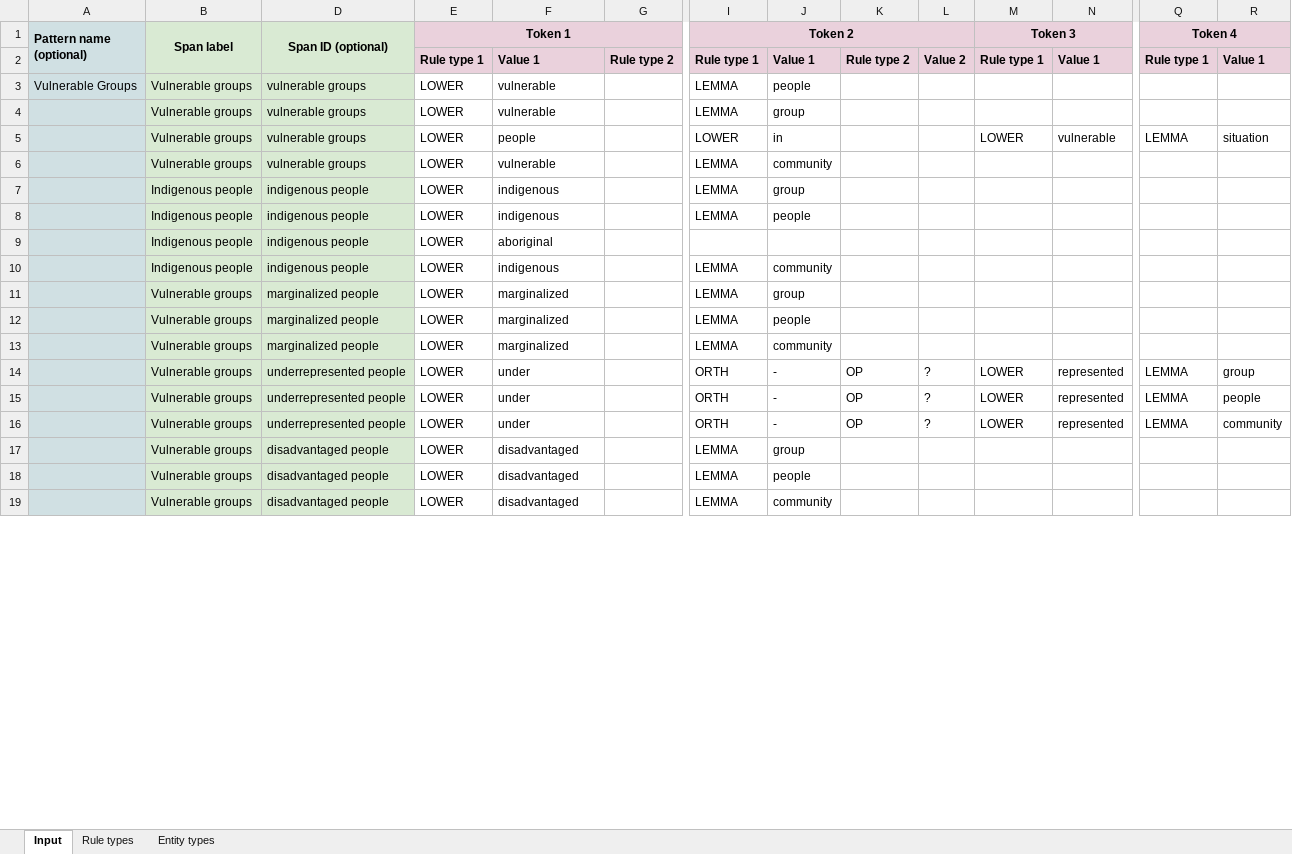
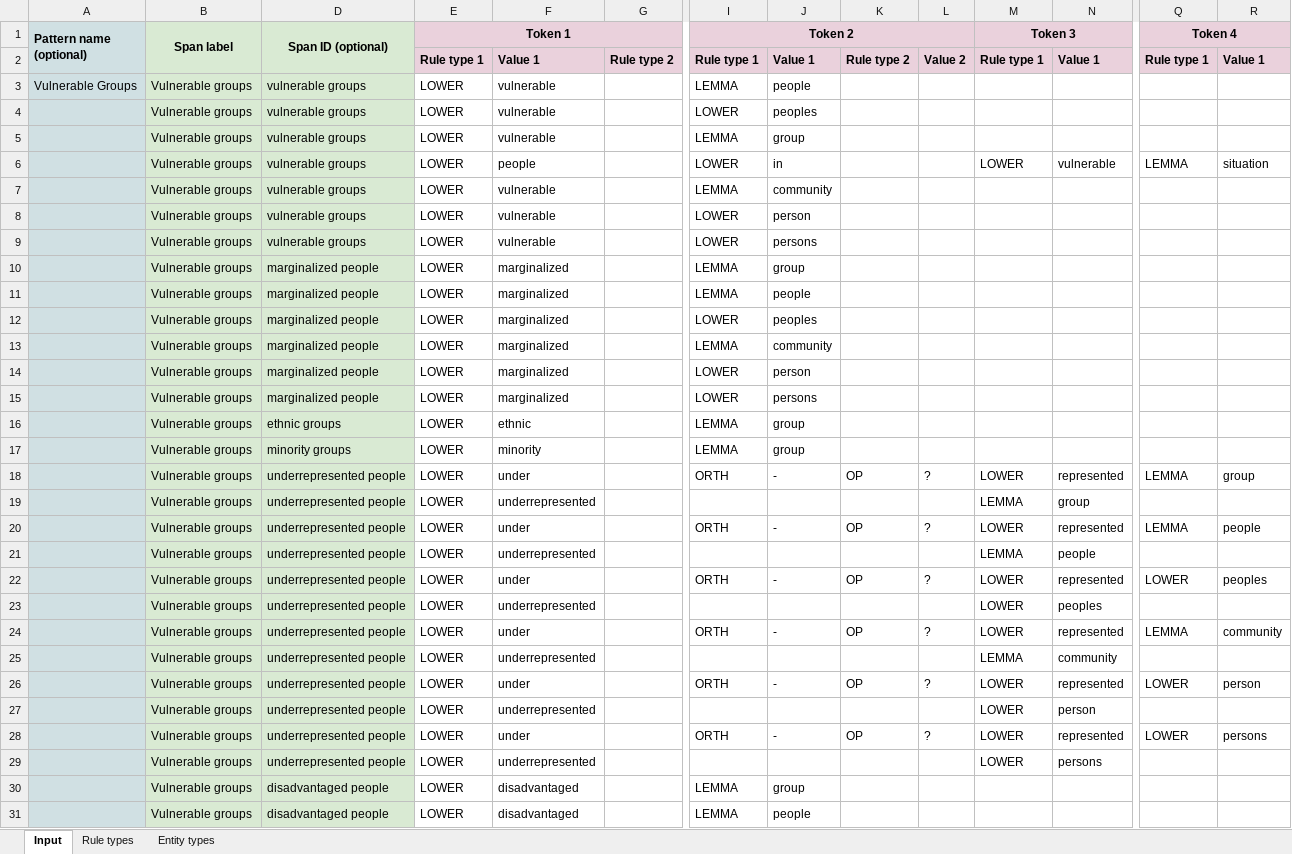
Before and after one commit to climatepolicyradar/global-stocktake, an Excel workbook: concepts/vulnerable-groups/input.xlsx, sheet Input, drawn as a sheet; only a part is shown, gaps mark what is left out; the shorter side is filled out with more unchanged rows; values as stored, in another font and other column widths than the file's, no borders; charts and pictures not drawn; removed rows and columns are numbered as before the commit, all else as after; rows hold the shown columns only; the diff covers the shown part only; the diff names each change by its address in the sheet, - before the commit and + after, or states it on an @@ line.

```diff
--- a/concepts/vulnerable-groups/input.xlsx (sheet Input)
+++ b/concepts/vulnerable-groups/input.xlsx (sheet Input)
+row 4:  | Vulnerable groups | vulnerable groups | LOWER | vulnerable |  | LOWER | peoples
-row 7:  | Indigenous people | indigenous people | LOWER | indigenous |  | LEMMA | group
-row 8:  | Indigenous people | indigenous people | LOWER | indigenous |  | LEMMA | people
@@ row 9 moved to row 50: Indigenous people @@
-row 10:  | Indigenous people | indigenous people | LOWER | indigenous |  | LEMMA | community
+row 8:  | Vulnerable groups | vulnerable groups | LOWER | vulnerable |  | LOWER | person
+row 9:  | Vulnerable groups | vulnerable groups | LOWER | vulnerable |  | LOWER | persons
+row 12:  | Vulnerable groups | marginalized people | LOWER | marginalized |  | LOWER | peoples
+row 14:  | Vulnerable groups | marginalized people | LOWER | marginalized |  | LOWER | person
+row 15:  | Vulnerable groups | marginalized people | LOWER | marginalized |  | LOWER | persons
+row 16:  | Vulnerable groups | ethnic groups | LOWER | ethnic |  | LEMMA | group
+row 17:  | Vulnerable groups | minority groups | LOWER | minority |  | LEMMA | group
+row 19:  | Vulnerable groups | underrepresented people | LOWER | underrepresented |  |  |  |  |  | LEMMA | group
+row 21:  | Vulnerable groups | underrepresented people | LOWER | underrepresented |  |  |  |  |  | LEMMA | people
+row 22:  | Vulnerable groups | underrepresented people | LOWER | under |  | ORTH | - | OP | ? | LOWER | represented | LOWER | peoples
+row 23:  | Vulnerable groups | underrepresented people | LOWER | underrepresented |  |  |  |  |  | LOWER | peoples
+row 25:  | Vulnerable groups | underrepresented people | LOWER | underrepresented |  |  |  |  |  | LEMMA | community
+row 26:  | Vulnerable groups | underrepresented people | LOWER | under |  | ORTH | - | OP | ? | LOWER | represented | LOWER | person
+row 27:  | Vulnerable groups | underrepresented people | LOWER | underrepresented |  |  |  |  |  | LOWER | person
+row 28:  | Vulnerable groups | underrepresented people | LOWER | under |  | ORTH | - | OP | ? | LOWER | represented | LOWER | persons
+row 29:  | Vulnerable groups | underrepresented people | LOWER | underrepresented |  |  |  |  |  | LOWER | persons
```
Also changed, not shown: 37 added rows, 2 removed rows and 5 edited cells elsewhere in this sheet, concepts/climate-related-hazards/input.xlsx, concepts/deforestation/input.xlsx, 57 other files.
